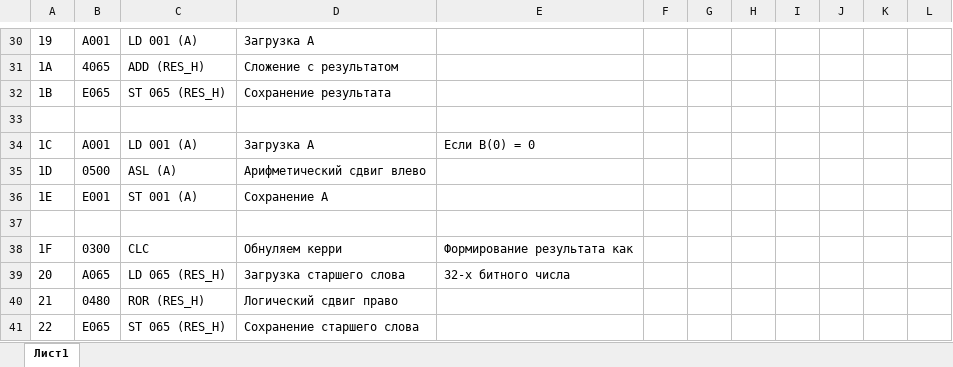
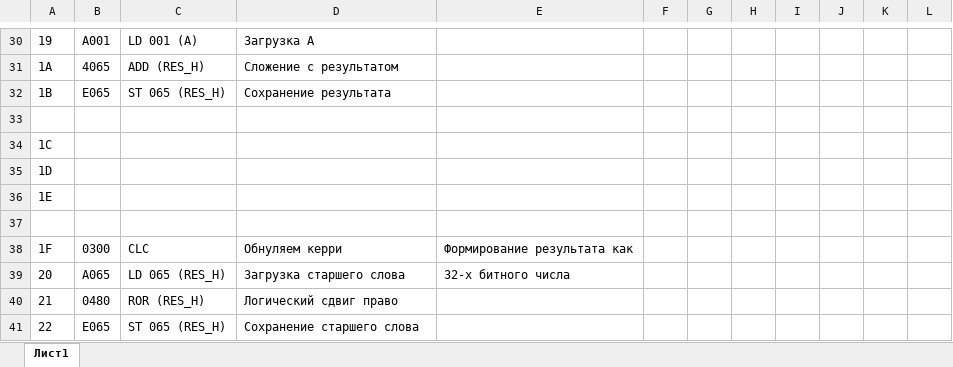
Before and after one commit to riddler265/OPD, an Excel workbook: lab4/доп 32 разряда.xlsx, sheet Лист1, drawn as a sheet; only a part is shown, gaps mark what is left out; values as stored, in another font and other column widths than the file's, no borders; the diff names each change by its address in the sheet, - before the commit and + after, or states it on an @@ line.

```diff
--- a/lab4/доп 32 разряда.xlsx (sheet Лист1)
+++ b/lab4/доп 32 разряда.xlsx (sheet Лист1)
-B34: A001
+B34: (empty)
-C34: LD 001 (A)
+C34: (empty)
-D34: Загрузка А
+D34: (empty)
-E34: Если B(0) = 0
+E34: (empty)
-B35: 0500
+B35: (empty)
-C35: ASL (A)
+C35: (empty)
-D35: Арифметический сдвиг влево
+D35: (empty)
-B36: E001
+B36: (empty)
-C36: ST 001 (A)
+C36: (empty)
-D36: Сохранение А
+D36: (empty)
```
Also changed, not shown: 3 other files.
